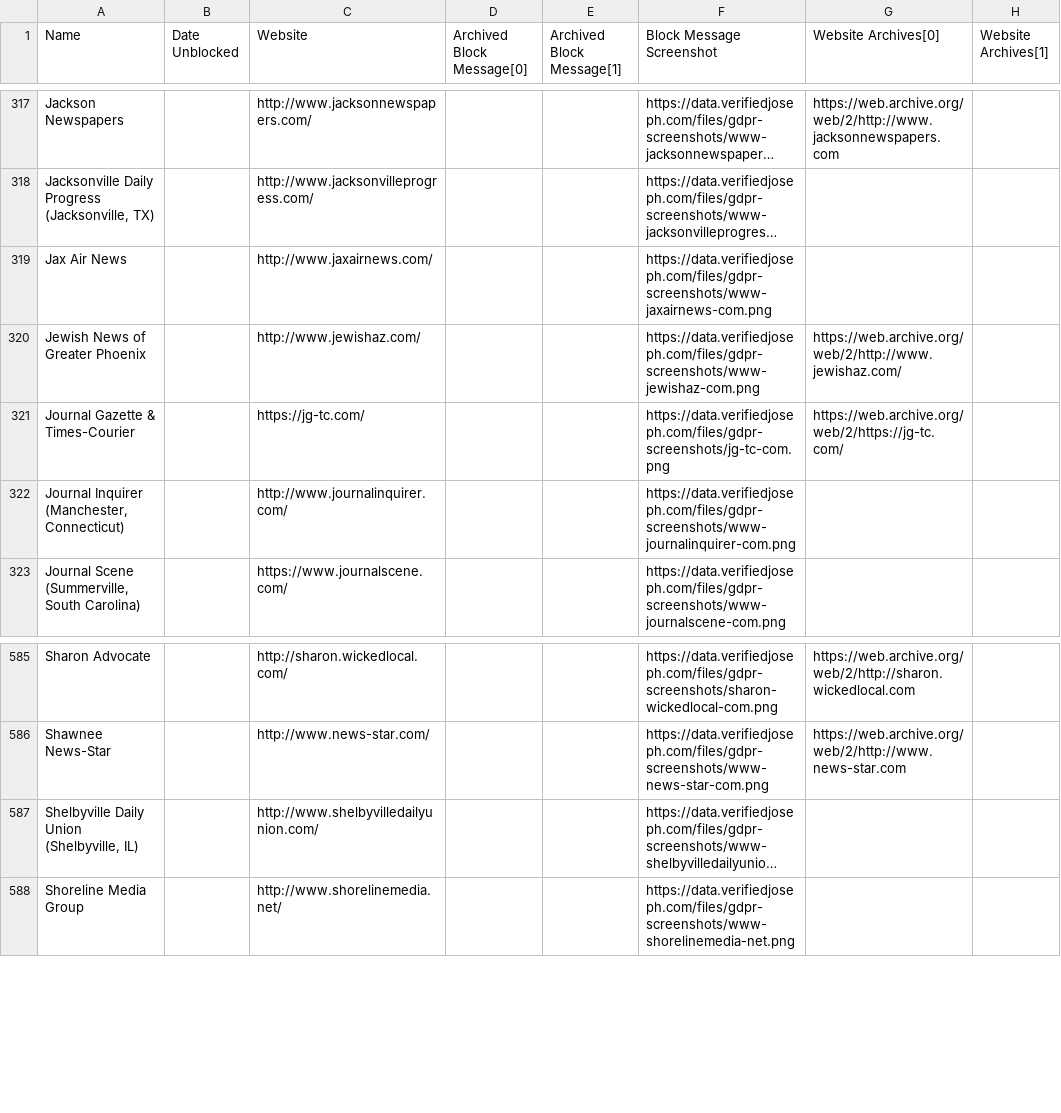
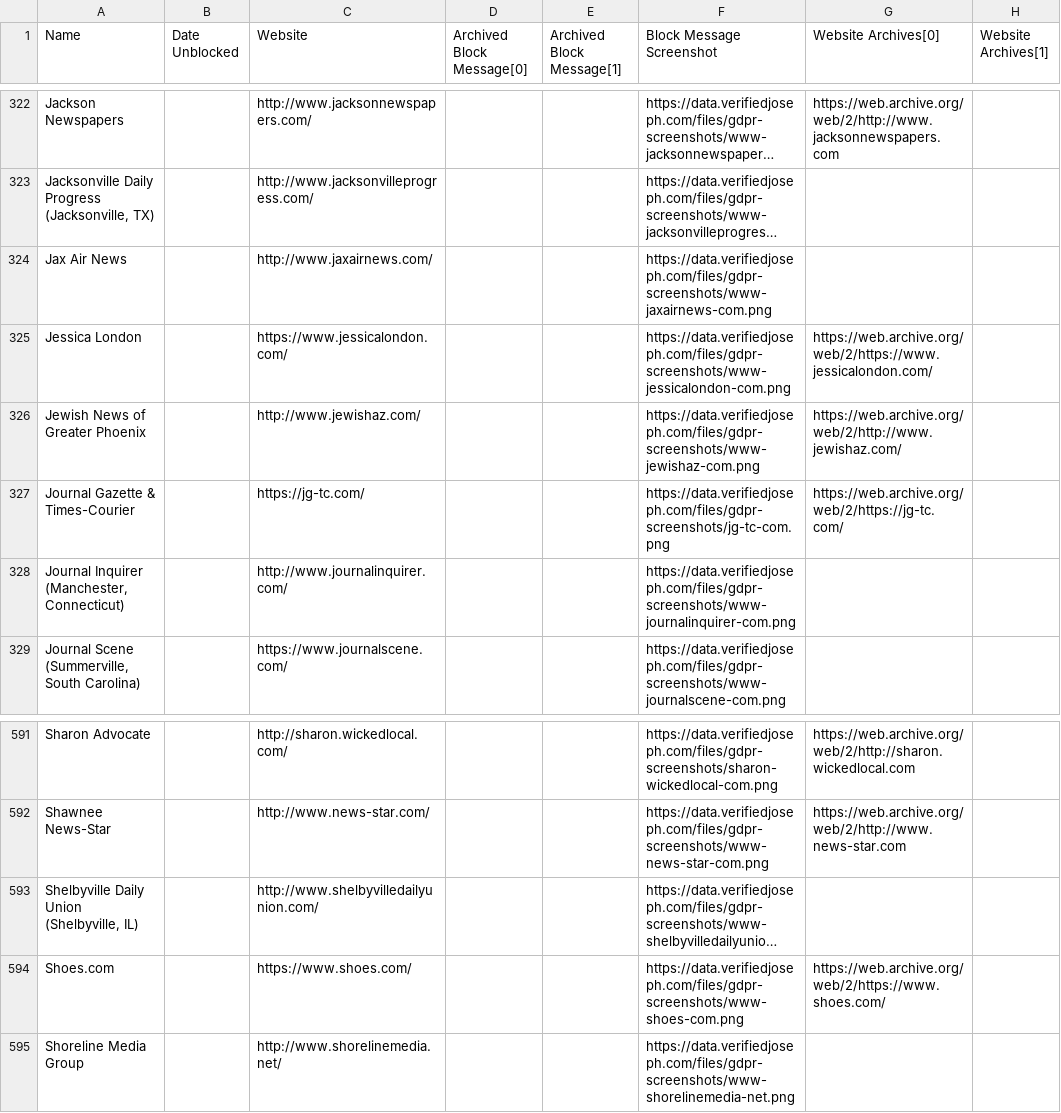
Before and after one commit to VerifiedJoseph/data.verifiedjoseph.com, a CSV file: website-blocked-gdpr.csv, drawn as a sheet; only a part is shown, gaps mark what is left out; long unchanged cells end in …; the diff covers the shown part only; the diff names each change by its address in the sheet, - before the commit and + after, or states it on an @@ line.

Commit message:
Add 8 websites
Add 8 websites:
https://www.empiretoday.com/
https://www.ellos.us/
https://www.fullbeauty.com/
https://www.jessicalondon.com/
https://www.brylanehome.com/
https://tubitv.com/
https://www.shoes.com/
https://www.cgtn.com/

```diff
--- a/website-blocked-gdpr.csv
+++ b/website-blocked-gdpr.csv
+row 325: Jessica London |  | https://www.jessicalondon.com/ |  |  | https://data.verifiedjoseph.com/files/gdpr-screenshots/www-jessicalondon-com.png | https://web.archive.org/web/2/https://www.jessicalondon.com/
+row 594: Shoes.com |  | https://www.shoes.com/ |  |  | https://data.verifiedjoseph.com/files/gdpr-screenshots/www-shoes-com.png | https://web.archive.org/web/2/https://www.shoes.com/
```
Also changed, not shown: 6 added rows elsewhere in this file.
